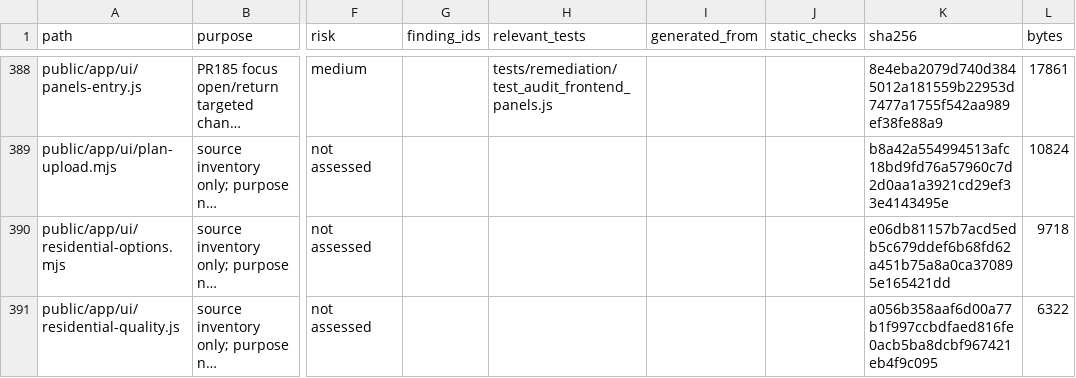
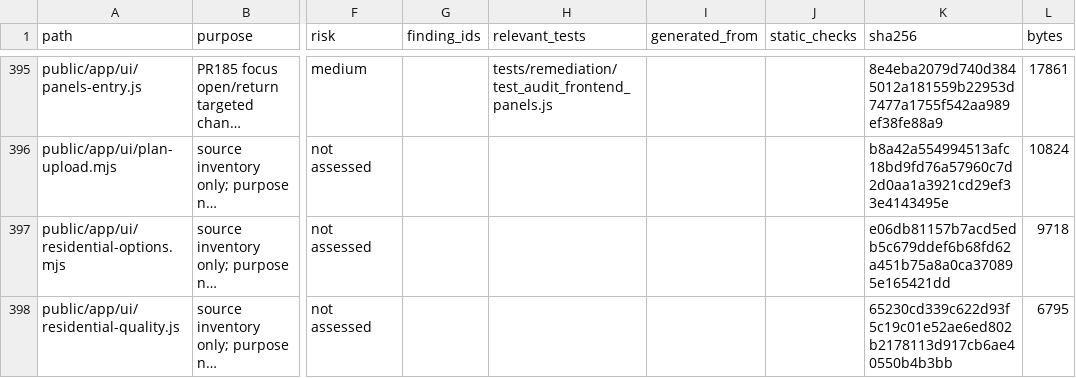
Before and after one commit to NAIFMUSFER/AI-Instruction, a CSV file: docs/delivery/2026-11-10/file-coverage.csv, drawn as a sheet; only a part is shown, gaps mark what is left out; long unchanged cells end in …; addresses are those after the commit; the diff covers the shown part only; the diff names each change by its address in the sheet, - before the commit and + after, or states it on an @@ line.

```diff
--- a/docs/delivery/2026-11-10/file-coverage.csv
+++ b/docs/delivery/2026-11-10/file-coverage.csv
-K398 (sha256): a056b358aaf6d00a77b1f997ccbdfaed816fe0acb5ba8dcbf967421eb4f9c095
+K398 (sha256): 65230cd339c622d93f5c19c01e52ae6ed802b2178113d917cb6ae40550b4b3bb
-L398 (bytes): 6322
+L398 (bytes): 6795
```
Also changed, not shown: 8 added rows and 22 edited cells elsewhere in this file, 22 other files.
